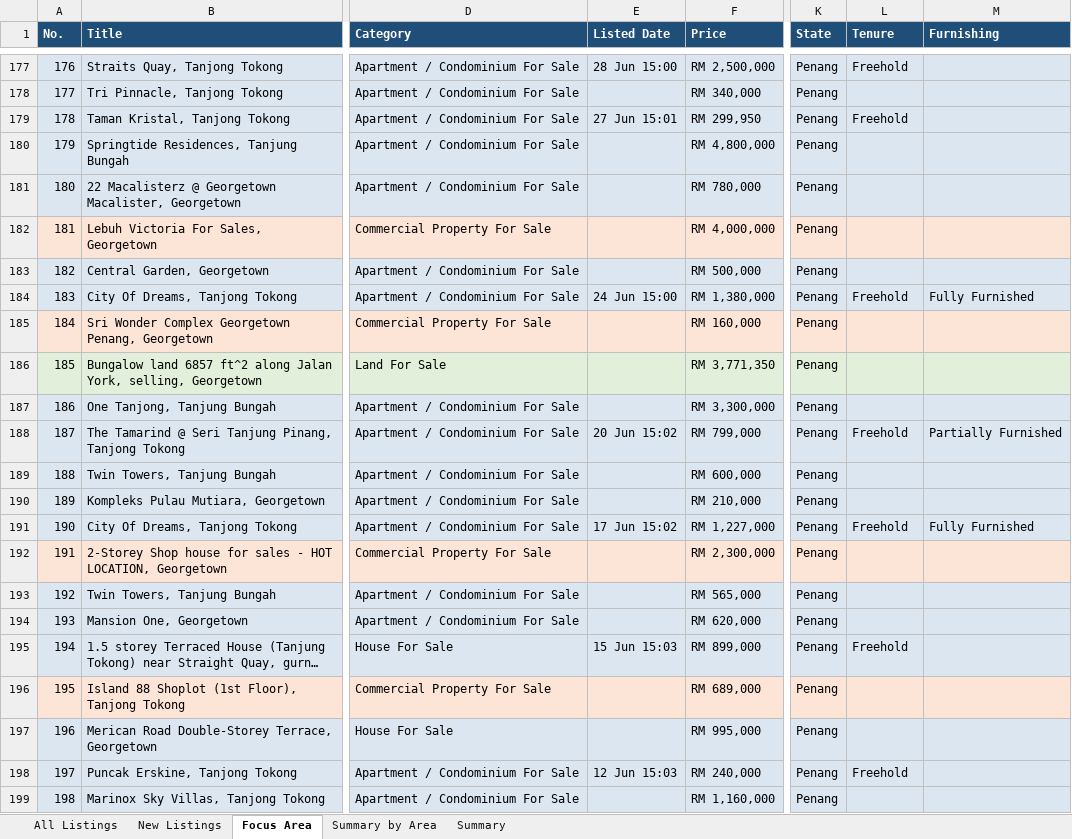
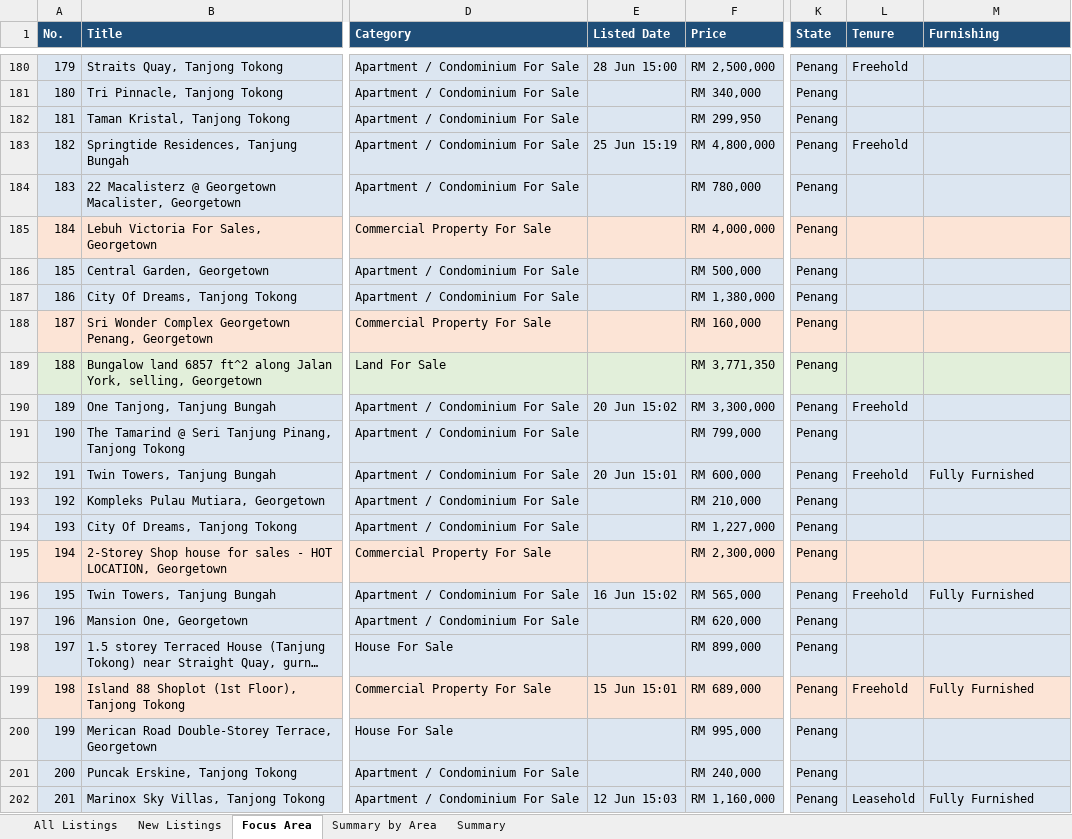
Before and after one commit to zac8632/zap8632, an Excel workbook: scripts/listings-pipeline/penang_owners.xlsx, sheet Focus Area, drawn as a sheet; only a part is shown, gaps mark what is left out; long unchanged cells end in …; values as stored, in another font and other column widths than the file's, no borders; conditional formats not drawn; addresses are those after the commit; the diff covers the shown part only; the diff names each change by its address in the sheet, - before the commit and + after, or states it on an @@ line.

```diff
--- a/scripts/listings-pipeline/penang_owners.xlsx (sheet Focus Area)
+++ b/scripts/listings-pipeline/penang_owners.xlsx (sheet Focus Area)
@@ column A (No.) renumbered from row 10 down @@
-E182 (Listed Date): 27 Jun 15:01
+E182 (Listed Date): (empty)
-L182 (Tenure): Freehold
+L182 (Tenure): (empty)
-E183 (Listed Date): (empty)
+E183 (Listed Date): 25 Jun 15:19
-L183 (Tenure): (empty)
+L183 (Tenure): Freehold
-E187 (Listed Date): 24 Jun 15:00
+E187 (Listed Date): (empty)
-L187 (Tenure): Freehold
+L187 (Tenure): (empty)
-M187 (Furnishing): Fully Furnished
+M187 (Furnishing): (empty)
-E190 (Listed Date): (empty)
+E190 (Listed Date): 20 Jun 15:02
-L190 (Tenure): (empty)
+L190 (Tenure): Freehold
-E191 (Listed Date): 20 Jun 15:02
+E191 (Listed Date): (empty)
-L191 (Tenure): Freehold
+L191 (Tenure): (empty)
-M191 (Furnishing): Partially Furnished
+M191 (Furnishing): (empty)
-E192 (Listed Date): (empty)
+E192 (Listed Date): 20 Jun 15:01
-L192 (Tenure): (empty)
+L192 (Tenure): Freehold
-M192 (Furnishing): (empty)
+M192 (Furnishing): Fully Furnished
-E194 (Listed Date): 17 Jun 15:02
+E194 (Listed Date): (empty)
-L194 (Tenure): Freehold
+L194 (Tenure): (empty)
-M194 (Furnishing): Fully Furnished
+M194 (Furnishing): (empty)
-E196 (Listed Date): (empty)
+E196 (Listed Date): 16 Jun 15:02
-L196 (Tenure): (empty)
+L196 (Tenure): Freehold
-M196 (Furnishing): (empty)
+M196 (Furnishing): Fully Furnished
-E198 (Listed Date): 15 Jun 15:03
+E198 (Listed Date): (empty)
-L198 (Tenure): Freehold
+L198 (Tenure): (empty)
-E199 (Listed Date): (empty)
+E199 (Listed Date): 15 Jun 15:01
-L199 (Tenure): (empty)
+L199 (Tenure): Freehold
-M199 (Furnishing): (empty)
+M199 (Furnishing): Fully Furnished
-E201 (Listed Date): 12 Jun 15:03
+E201 (Listed Date): (empty)
-L201 (Tenure): Freehold
+L201 (Tenure): (empty)
-E202 (Listed Date): (empty)
+E202 (Listed Date): 12 Jun 15:03
-L202 (Tenure): (empty)
+L202 (Tenure): Leasehold
-M202 (Furnishing): (empty)
+M202 (Furnishing): Fully Furnished
```
Also changed, not shown: 8 added rows, 6 removed rows, 5 moved rows and 155 edited cells elsewhere in this sheet, sheet All Listings, sheet New Listings, sheet Summary by Area, sheet Summary, hidden cells, 1 other file.
